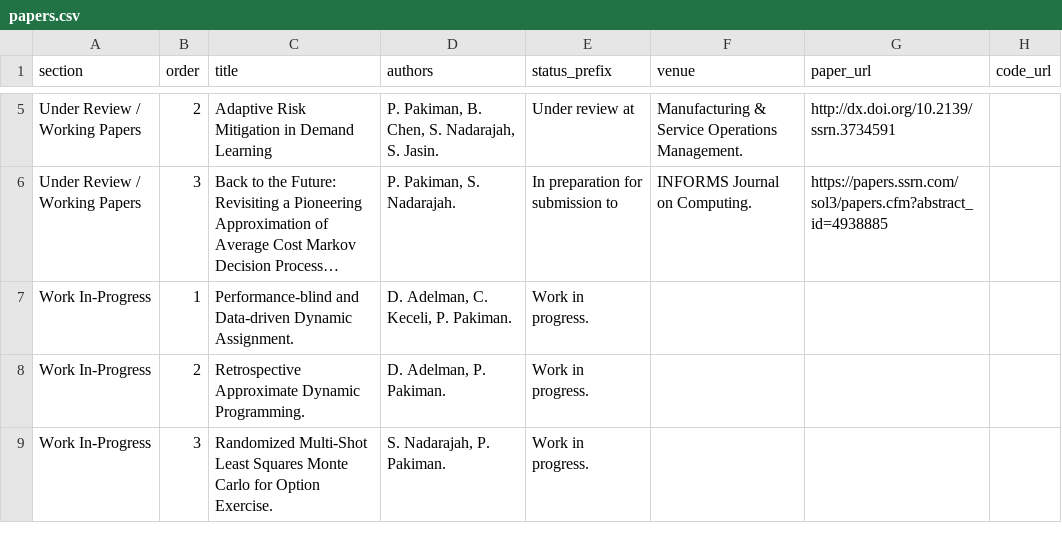
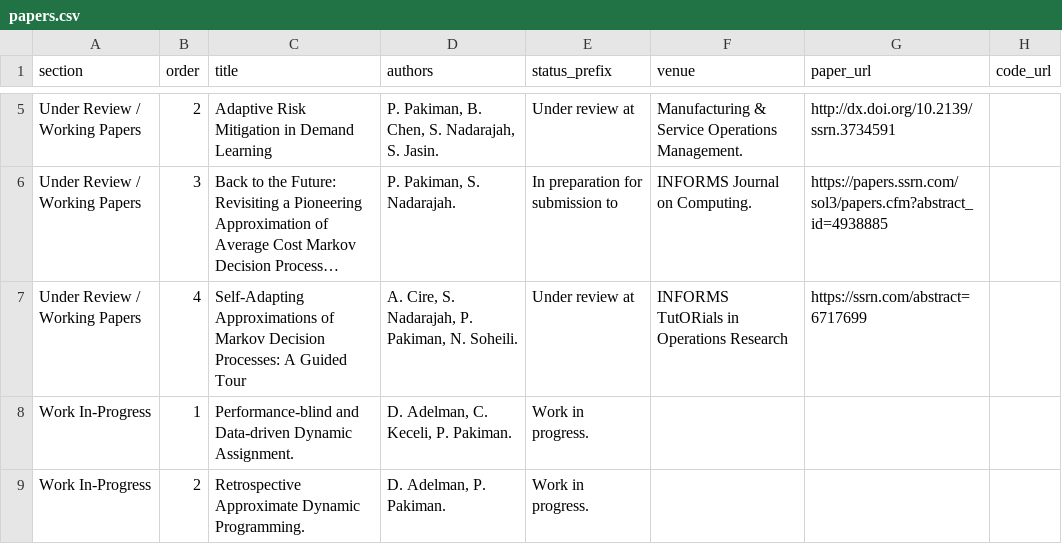
Before and after one commit to parshanpakiman/parshanpakiman.github.io, a CSV file: data/papers.csv, drawn as a sheet; only a part is shown, gaps mark what is left out; the shorter side is filled out with more unchanged rows; long unchanged cells end in …; the diff names each change by its address in the sheet, - before the commit and + after, or states it on an @@ line.

Commit message:
Revised papers

```diff
--- a/data/papers.csv
+++ b/data/papers.csv
+row 7: Under Review / Working Papers | 4 | Self-Adapting Approximations of Markov Decision Processes: A Guided Tour | A. Cire, S. Nadarajah, P. Pakiman, N. Soheili. | Under review at | INFORMS TutORials in Operations Research | https://ssrn.com/abstract=6717699
```
Also changed, not shown: 4 other files.
